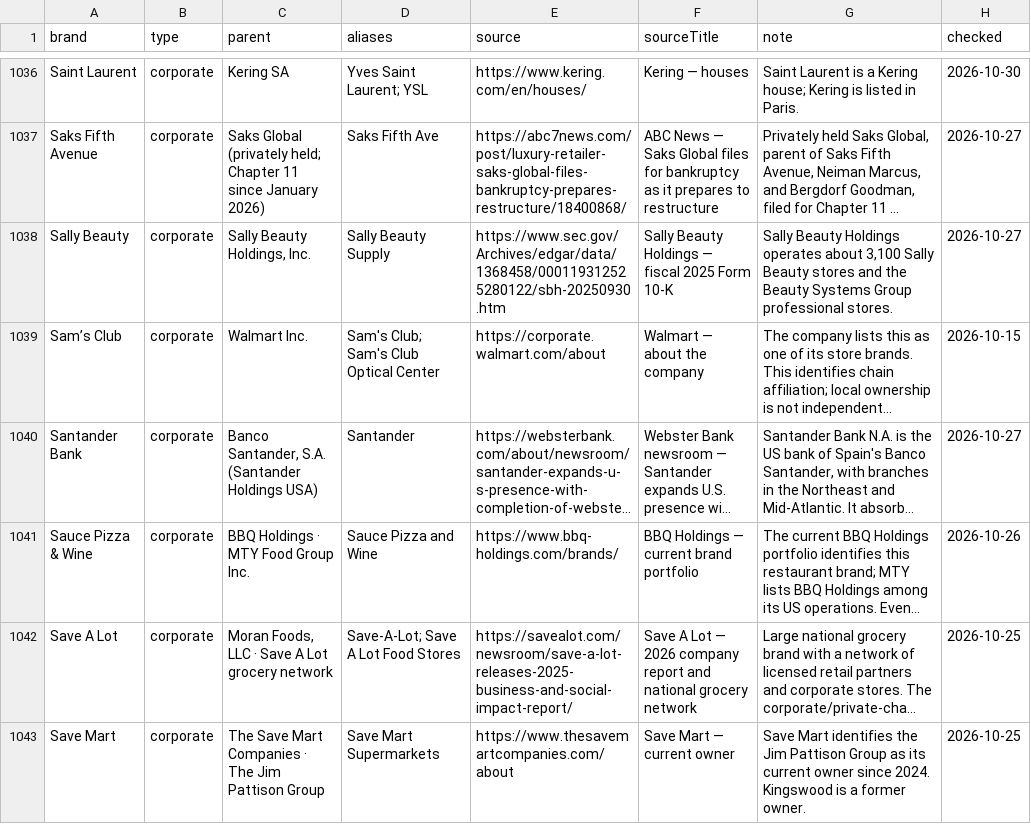
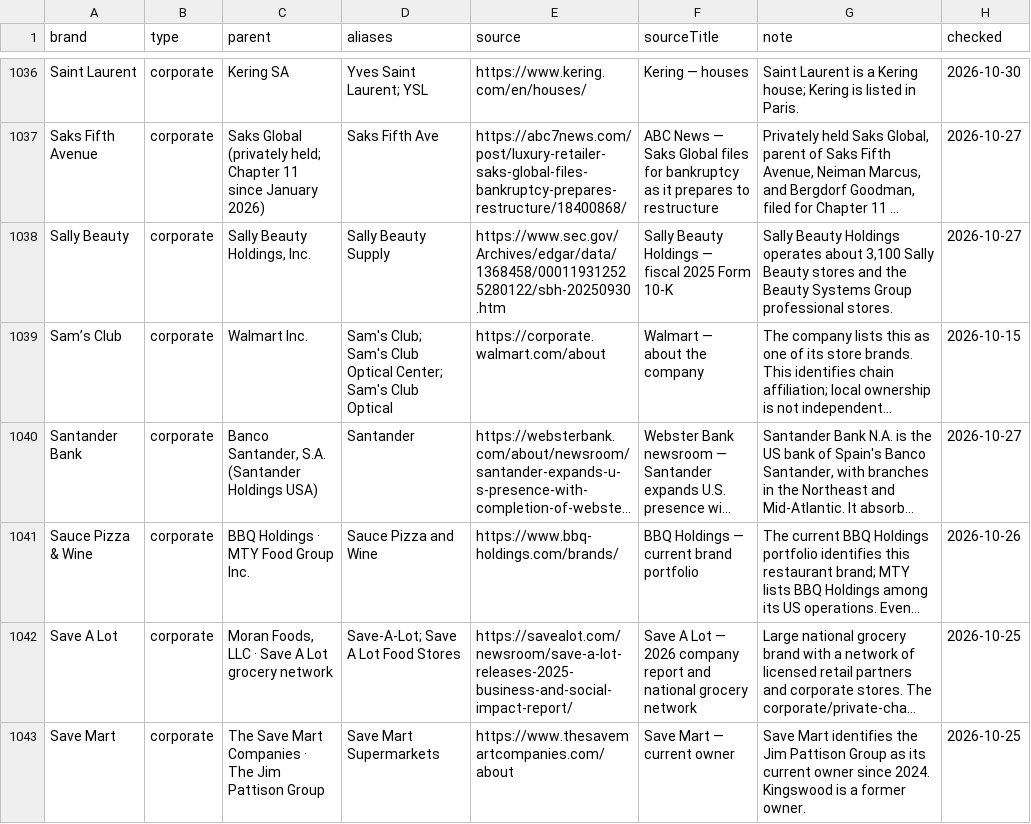
Before and after one commit to Yitz42/Local_Lens, a CSV file: public/brands.csv, drawn as a sheet; only a part is shown, gaps mark what is left out; long unchanged cells end in …; the diff covers the shown part only; the diff names each change by its address in the sheet, - before the commit and + after, or states it on an @@ line.

```diff
--- a/public/brands.csv
+++ b/public/brands.csv
-D1039 (aliases): …Club Optical Center
+D1039 (aliases): …Club Optical Center; Sam's Club Optical
```
Also changed, not shown: 11 edited cells elsewhere in this file, 5 other files.
